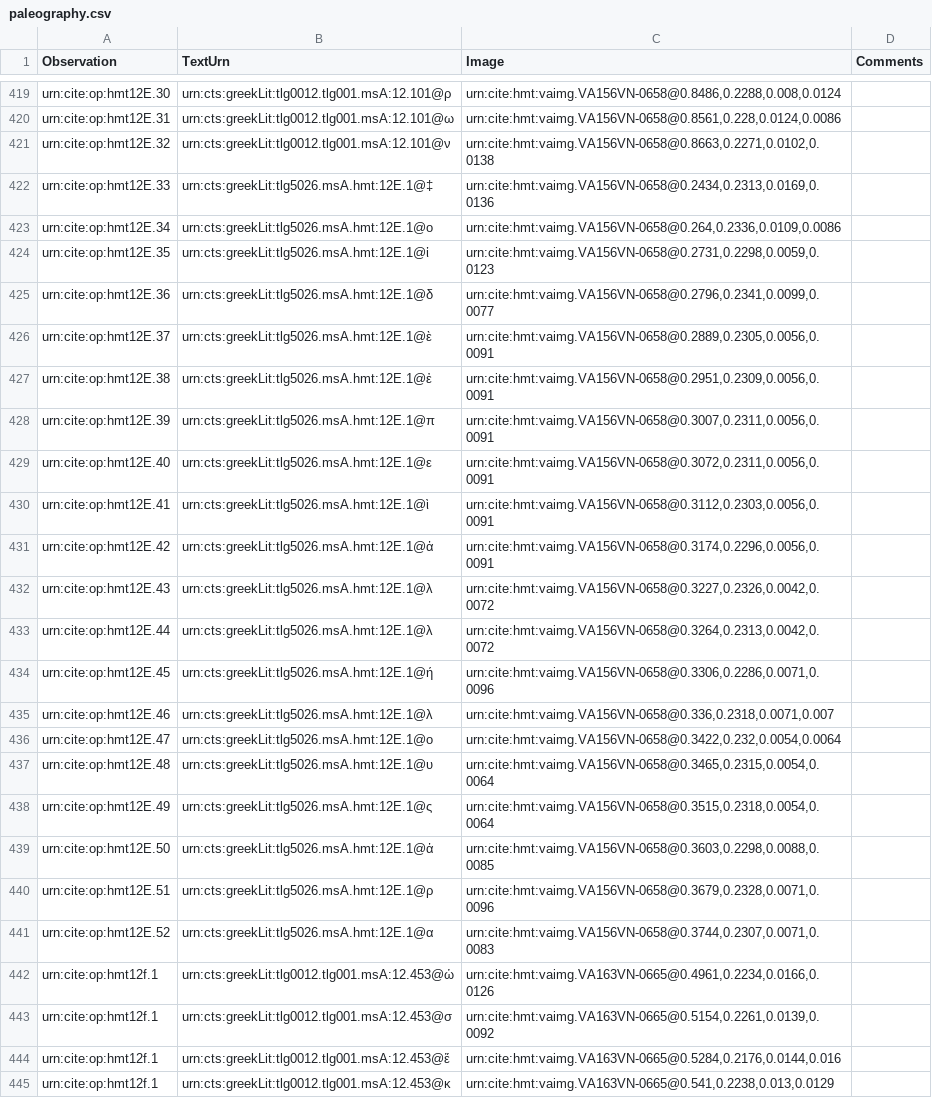
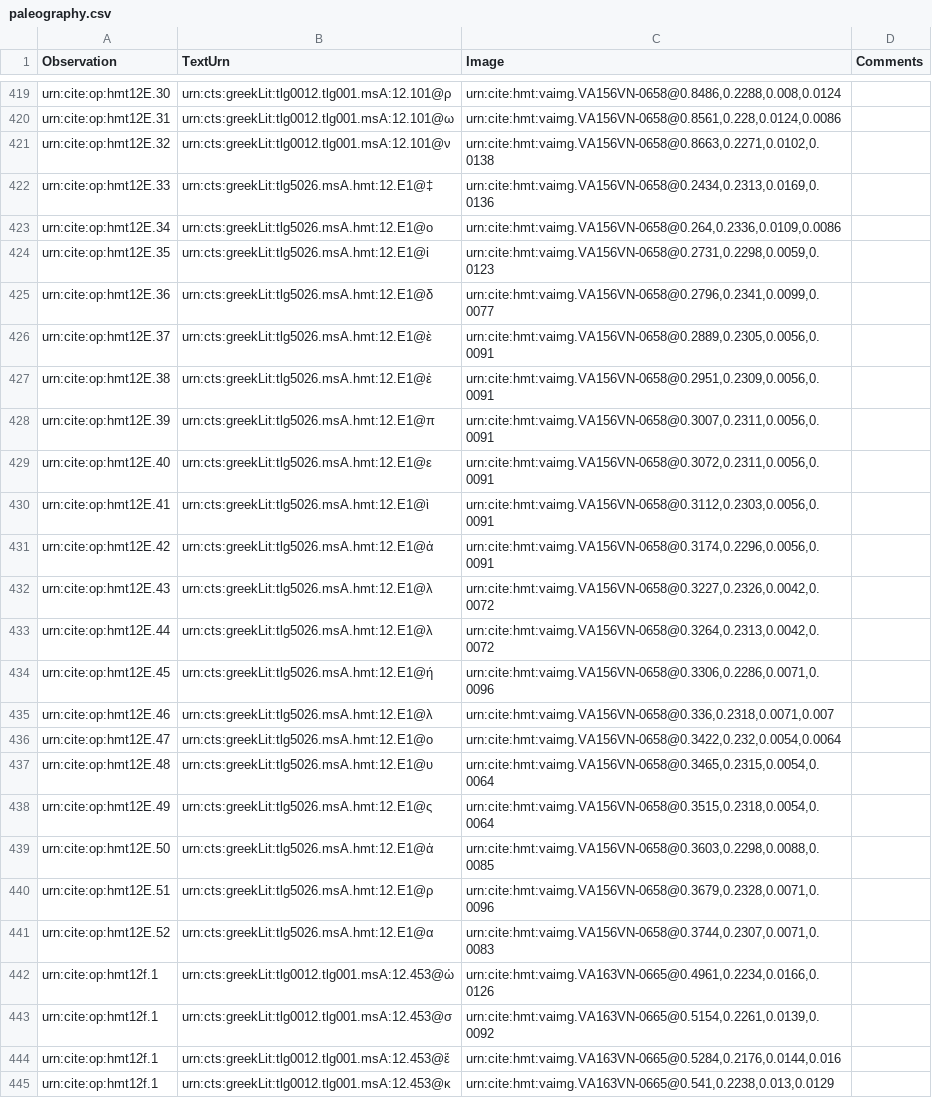
Before and after one commit to hmteditors/alums1, a CSV file: hmt-12/collections/paleography.csv, drawn as a sheet; only a part is shown, gaps mark what is left out.

Commit message:
Update paleography.csv
fixed some bad URNs

```diff
--- a/hmt-12/collections/paleography.csv
+++ b/hmt-12/collections/paleography.csv
@@ -421,22 +421,22 @@ urn:cite:op:hmt12E.31,"urn:cts:greekLit:tlg0012.tlg001.msA:12.101@ω","urn:cite:
 urn:cite:op:hmt12E.32,"urn:cts:greekLit:tlg0012.tlg001.msA:12.101@ν","urn:cite:hmt:vaimg.VA156VN-0658@0.8663,0.2271,0.0102,0.0138",
-urn:cite:op:hmt12E.33,"urn:cts:greekLit:tlg5026.msA.hmt:12E.1@‡","urn:cite:hmt:vaimg.VA156VN-0658@0.2434,0.2313,0.0169,0.0136",
-urn:cite:op:hmt12E.34,"urn:cts:greekLit:tlg5026.msA.hmt:12E.1@ο","urn:cite:hmt:vaimg.VA156VN-0658@0.264,0.2336,0.0109,0.0086",
-urn:cite:op:hmt12E.35,"urn:cts:greekLit:tlg5026.msA.hmt:12E.1@ἱ","urn:cite:hmt:vaimg.VA156VN-0658@0.2731,0.2298,0.0059,0.0123",
-urn:cite:op:hmt12E.36,"urn:cts:greekLit:tlg5026.msA.hmt:12E.1@δ","urn:cite:hmt:vaimg.VA156VN-0658@0.2796,0.2341,0.0099,0.0077",
-urn:cite:op:hmt12E.37,"urn:cts:greekLit:tlg5026.msA.hmt:12E.1@ὲ","urn:cite:hmt:vaimg.VA156VN-0658@0.2889,0.2305,0.0056,0.0091",
-urn:cite:op:hmt12E.38,"urn:cts:greekLit:tlg5026.msA.hmt:12E.1@ἐ","urn:cite:hmt:vaimg.VA156VN-0658@0.2951,0.2309,0.0056,0.0091",
-urn:cite:op:hmt12E.39,"urn:cts:greekLit:tlg5026.msA.hmt:12E.1@π","urn:cite:hmt:vaimg.VA156VN-0658@0.3007,0.2311,0.0056,0.0091",
-urn:cite:op:hmt12E.40,"urn:cts:greekLit:tlg5026.msA.hmt:12E.1@ε","urn:cite:hmt:vaimg.VA156VN-0658@0.3072,0.2311,0.0056,0.0091",
-urn:cite:op:hmt12E.41,"urn:cts:greekLit:tlg5026.msA.hmt:12E.1@ὶ","urn:cite:hmt:vaimg.VA156VN-0658@0.3112,0.2303,0.0056,0.0091",
-urn:cite:op:hmt12E.42,"urn:cts:greekLit:tlg5026.msA.hmt:12E.1@ἀ","urn:cite:hmt:vaimg.VA156VN-0658@0.3174,0.2296,0.0056,0.0091",
-urn:cite:op:hmt12E.43,"urn:cts:greekLit:tlg5026.msA.hmt:12E.1@λ","urn:cite:hmt:vaimg.VA156VN-0658@0.3227,0.2326,0.0042,0.0072",
-urn:cite:op:hmt12E.44,"urn:cts:greekLit:tlg5026.msA.hmt:12E.1@λ","urn:cite:hmt:vaimg.VA156VN-0658@0.3264,0.2313,0.0042,0.0072",
-urn:cite:op:hmt12E.45,"urn:cts:greekLit:tlg5026.msA.hmt:12E.1@ή","urn:cite:hmt:vaimg.VA156VN-0658@0.3306,0.2286,0.0071,0.0096",
-urn:cite:op:hmt12E.46,"urn:cts:greekLit:tlg5026.msA.hmt:12E.1@λ","urn:cite:hmt:vaimg.VA156VN-0658@0.336,0.2318,0.0071,0.007",
-urn:cite:op:hmt12E.47,"urn:cts:greekLit:tlg5026.msA.hmt:12E.1@ο","urn:cite:hmt:vaimg.VA156VN-0658@0.3422,0.232,0.0054,0.0064",
-urn:cite:op:hmt12E.48,"urn:cts:greekLit:tlg5026.msA.hmt:12E.1@υ","urn:cite:hmt:vaimg.VA156VN-0658@0.3465,0.2315,0.0054,0.0064",
-urn:cite:op:hmt12E.49,"urn:cts:greekLit:tlg5026.msA.hmt:12E.1@ς","urn:cite:hmt:vaimg.VA156VN-0658@0.3515,0.2318,0.0054,0.0064",
-urn:cite:op:hmt12E.50,"urn:cts:greekLit:tlg5026.msA.hmt:12E.1@ἀ","urn:cite:hmt:vaimg.VA156VN-0658@0.3603,0.2298,0.0088,0.0085",
-urn:cite:op:hmt12E.51,"urn:cts:greekLit:tlg5026.msA.hmt:12E.1@ρ","urn:cite:hmt:vaimg.VA156VN-0658@0.3679,0.2328,0.0071,0.0096",
-urn:cite:op:hmt12E.52,"urn:cts:greekLit:tlg5026.msA.hmt:12E.1@α","urn:cite:hmt:vaimg.VA156VN-0658@0.3744,0.2307,0.0071,0.0083",
+urn:cite:op:hmt12E.33,"urn:cts:greekLit:tlg5026.msA.hmt:12.E1@‡","urn:cite:hmt:vaimg.VA156VN-0658@0.2434,0.2313,0.0169,0.0136",
+urn:cite:op:hmt12E.34,"urn:cts:greekLit:tlg5026.msA.hmt:12.E1@ο","urn:cite:hmt:vaimg.VA156VN-0658@0.264,0.2336,0.0109,0.0086",
+urn:cite:op:hmt12E.35,"urn:cts:greekLit:tlg5026.msA.hmt:12.E1@ἱ","urn:cite:hmt:vaimg.VA156VN-0658@0.2731,0.2298,0.0059,0.0123",
+urn:cite:op:hmt12E.36,"urn:cts:greekLit:tlg5026.msA.hmt:12.E1@δ","urn:cite:hmt:vaimg.VA156VN-0658@0.2796,0.2341,0.0099,0.0077",
+urn:cite:op:hmt12E.37,"urn:cts:greekLit:tlg5026.msA.hmt:12.E1@ὲ","urn:cite:hmt:vaimg.VA156VN-0658@0.2889,0.2305,0.0056,0.0091",
+urn:cite:op:hmt12E.38,"urn:cts:greekLit:tlg5026.msA.hmt:12.E1@ἐ","urn:cite:hmt:vaimg.VA156VN-0658@0.2951,0.2309,0.0056,0.0091",
+urn:cite:op:hmt12E.39,"urn:cts:greekLit:tlg5026.msA.hmt:12.E1@π","urn:cite:hmt:vaimg.VA156VN-0658@0.3007,0.2311,0.0056,0.0091",
+urn:cite:op:hmt12E.40,"urn:cts:greekLit:tlg5026.msA.hmt:12.E1@ε","urn:cite:hmt:vaimg.VA156VN-0658@0.3072,0.2311,0.0056,0.0091",
+urn:cite:op:hmt12E.41,"urn:cts:greekLit:tlg5026.msA.hmt:12.E1@ὶ","urn:cite:hmt:vaimg.VA156VN-0658@0.3112,0.2303,0.0056,0.0091",
+urn:cite:op:hmt12E.42,"urn:cts:greekLit:tlg5026.msA.hmt:12.E1@ἀ","urn:cite:hmt:vaimg.VA156VN-0658@0.3174,0.2296,0.0056,0.0091",
+urn:cite:op:hmt12E.43,"urn:cts:greekLit:tlg5026.msA.hmt:12.E1@λ","urn:cite:hmt:vaimg.VA156VN-0658@0.3227,0.2326,0.0042,0.0072",
+urn:cite:op:hmt12E.44,"urn:cts:greekLit:tlg5026.msA.hmt:12.E1@λ","urn:cite:hmt:vaimg.VA156VN-0658@0.3264,0.2313,0.0042,0.0072",
+urn:cite:op:hmt12E.45,"urn:cts:greekLit:tlg5026.msA.hmt:12.E1@ή","urn:cite:hmt:vaimg.VA156VN-0658@0.3306,0.2286,0.0071,0.0096",
+urn:cite:op:hmt12E.46,"urn:cts:greekLit:tlg5026.msA.hmt:12.E1@λ","urn:cite:hmt:vaimg.VA156VN-0658@0.336,0.2318,0.0071,0.007",
+urn:cite:op:hmt12E.47,"urn:cts:greekLit:tlg5026.msA.hmt:12.E1@ο","urn:cite:hmt:vaimg.VA156VN-0658@0.3422,0.232,0.0054,0.0064",
+urn:cite:op:hmt12E.48,"urn:cts:greekLit:tlg5026.msA.hmt:12.E1@υ","urn:cite:hmt:vaimg.VA156VN-0658@0.3465,0.2315,0.0054,0.0064",
+urn:cite:op:hmt12E.49,"urn:cts:greekLit:tlg5026.msA.hmt:12.E1@ς","urn:cite:hmt:vaimg.VA156VN-0658@0.3515,0.2318,0.0054,0.0064",
+urn:cite:op:hmt12E.50,"urn:cts:greekLit:tlg5026.msA.hmt:12.E1@ἀ","urn:cite:hmt:vaimg.VA156VN-0658@0.3603,0.2298,0.0088,0.0085",
+urn:cite:op:hmt12E.51,"urn:cts:greekLit:tlg5026.msA.hmt:12.E1@ρ","urn:cite:hmt:vaimg.VA156VN-0658@0.3679,0.2328,0.0071,0.0096",
+urn:cite:op:hmt12E.52,"urn:cts:greekLit:tlg5026.msA.hmt:12.E1@α","urn:cite:hmt:vaimg.VA156VN-0658@0.3744,0.2307,0.0071,0.0083",
 urn:cite:op:hmt12f.1,urn:cts:greekLit:tlg0012.tlg001.msA:12.453@ὡ,"urn:cite:hmt:vaimg.VA163VN-0665@0.4961,0.2234,0.0166,0.0126",
```
